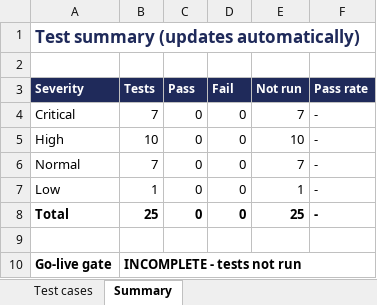
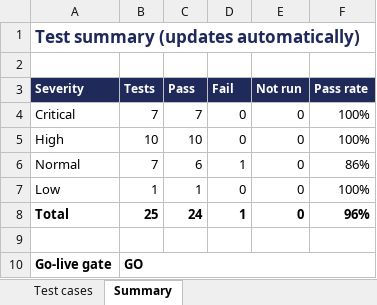
Before and after one commit to RudyDoody/GenAI, an Excel workbook: 02_Build/P2_Customer_Support_Agent/Agent_Test_Suite.xlsx, sheet Summary, drawn as a sheet; values as stored, in another font and other column widths than the file's, no borders; the diff names each change by its address in the sheet, - before the commit and + after, or states it on an @@ line.

```diff
--- a/02_Build/P2_Customer_Support_Agent/Agent_Test_Suite.xlsx (sheet Summary)
+++ b/02_Build/P2_Customer_Support_Agent/Agent_Test_Suite.xlsx (sheet Summary)
-C4 (Pass): 0
+C4 (Pass): 7
-E4 (Not run): 7
+E4 (Not run): 0
-F4:F5 (Pass rate): -
+F4:F5 (Pass rate): 100%
-C5 (Pass): 0
+C5 (Pass): 10
-E5 (Not run): 10
+E5 (Not run): 0
-C6 (Pass): 0
+C6 (Pass): 6
-D6 (Fail): 0
+D6 (Fail): 1
-E6 (Not run): 7
+E6 (Not run): 0
-F6 (Pass rate): -
+F6 (Pass rate): 86%
-C7 (Pass): 0
+C7 (Pass): 1
-E7 (Not run): 1
+E7 (Not run): 0
-F7 (Pass rate): -
+F7 (Pass rate): 100%
-C8 (Pass): 0
+C8 (Pass): 24
-D8 (Fail): 0
+D8 (Fail): 1
-E8 (Not run): 25
+E8 (Not run): 0
-F8 (Pass rate): -
+F8 (Pass rate): 96%
-B10 (Tests): INCOMPLETE - tests not run
+B10 (Tests): GO
```
Also changed, not shown: sheet Test cases.
